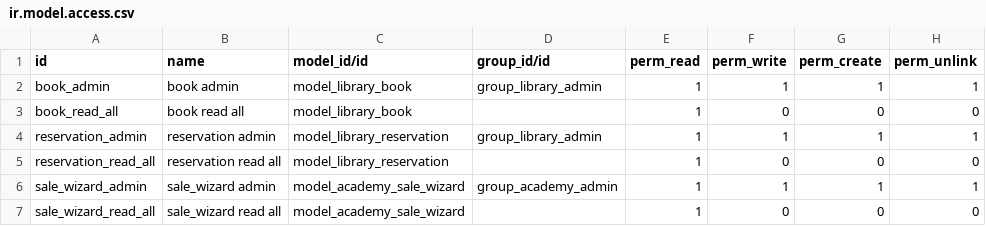
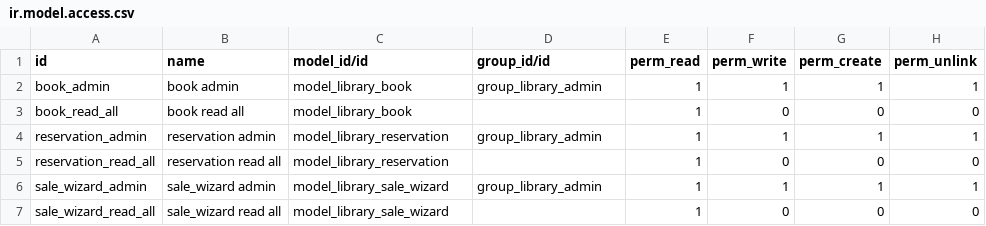
Before and after one commit to shohelelabs/Odoo_Training_2021, a CSV file: odoo_library/security/ir.model.access.csv, drawn as a sheet.

Commit message:
Security has been updated5

```diff
--- a/odoo_library/security/ir.model.access.csv
+++ b/odoo_library/security/ir.model.access.csv
@@ -5,3 +5,3 @@ reservation_admin,reservation admin,model_library_reservation,group_library_admi
 reservation_read_all,reservation read all,model_library_reservation,,1,0,0,0
-sale_wizard_admin,sale_wizard admin,model_academy_sale_wizard,group_academy_admin,1,1,1,1
-sale_wizard_read_all,sale_wizard read all,model_academy_sale_wizard,,1,0,0,0
+sale_wizard_admin,sale_wizard admin,model_library_sale_wizard,group_library_admin,1,1,1,1
+sale_wizard_read_all,sale_wizard read all,model_library_sale_wizard,,1,0,0,0
```
